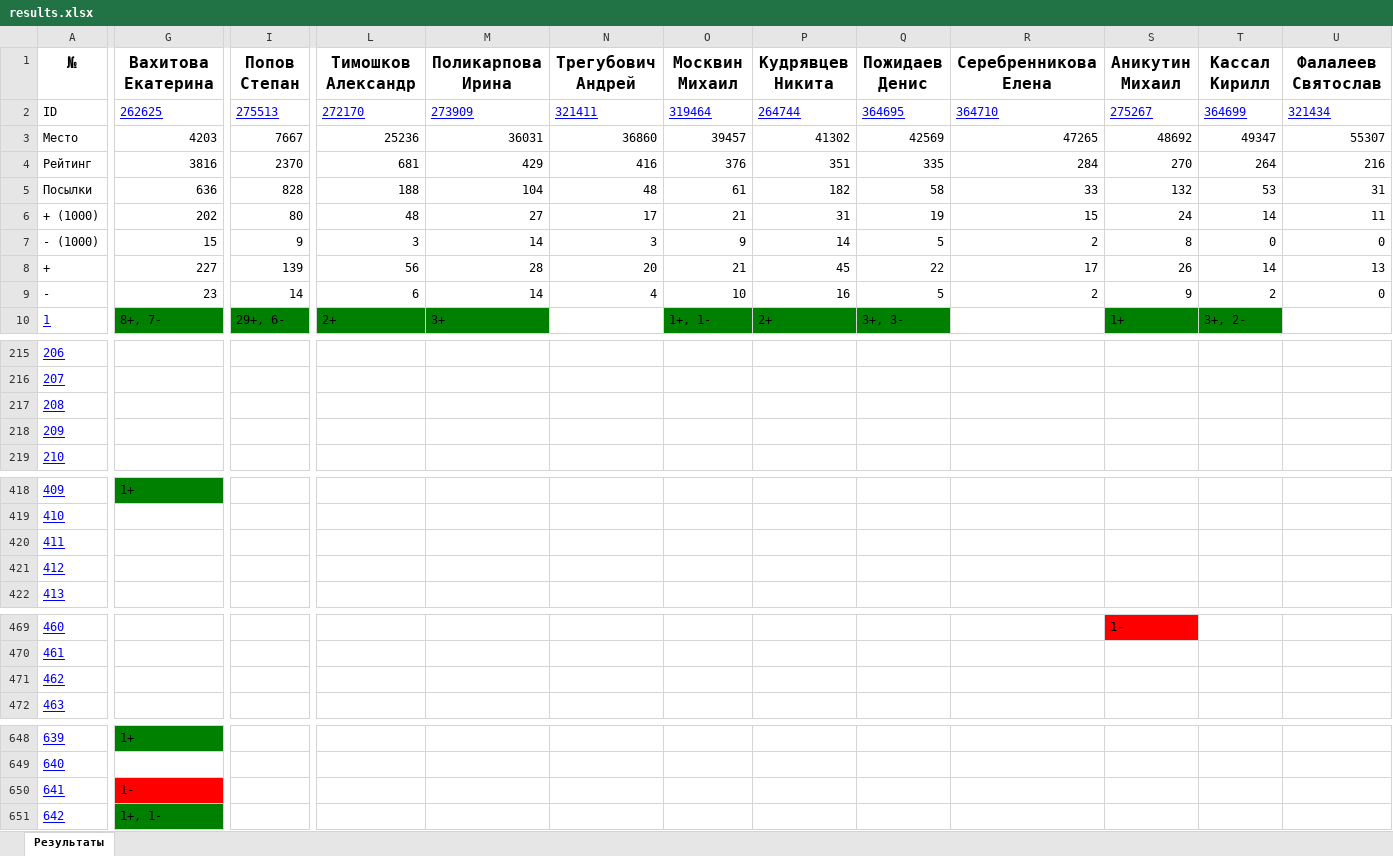
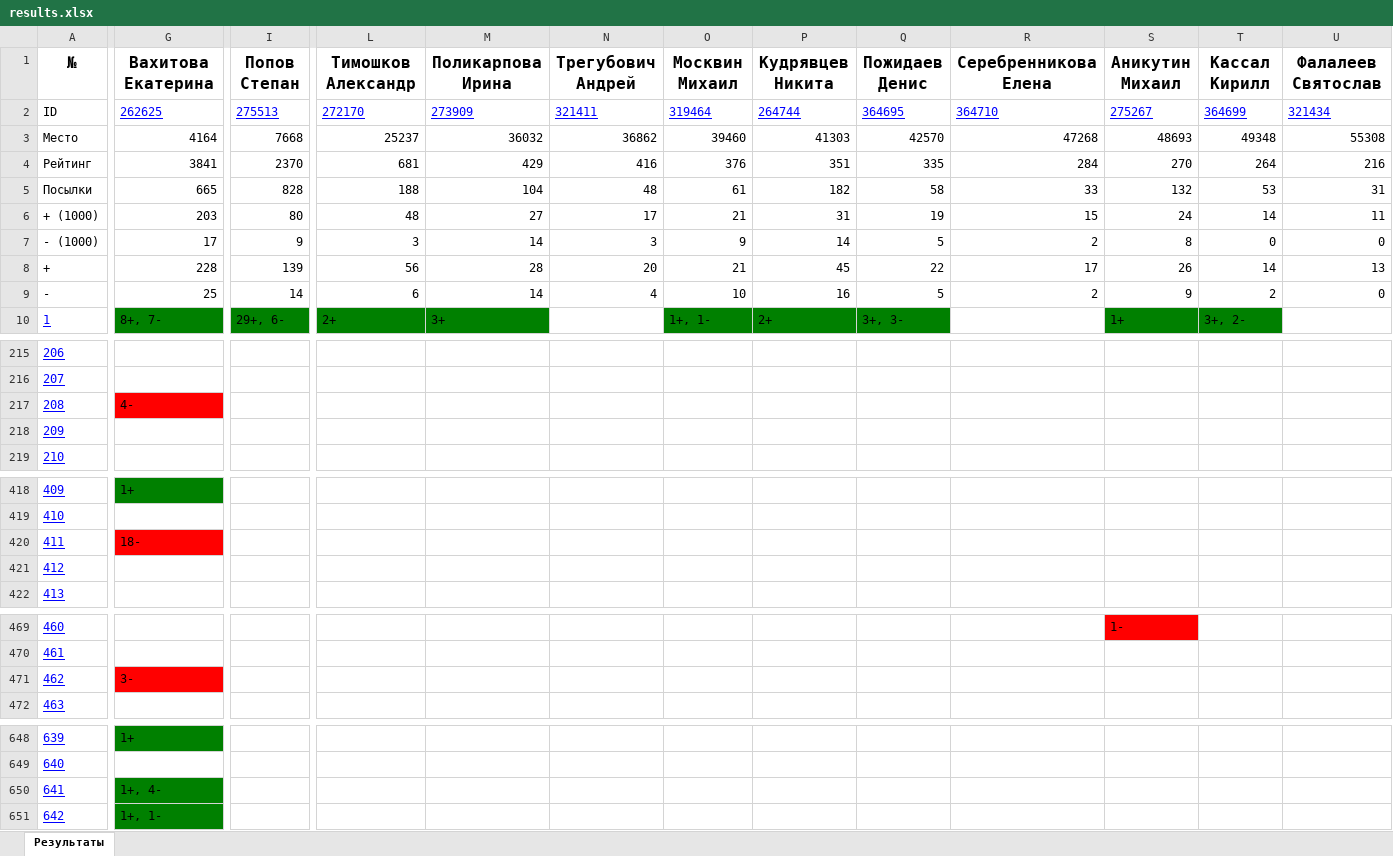
Before and after one commit to slavashestakov2005/Acmp_results, an Excel workbook: groups/old/results.xlsx, sheet Результаты, drawn as a sheet; only a part is shown, gaps mark what is left out; values as stored, in another font and other column widths than the file's, no borders; the diff covers the shown part only; the diff names each change by its address in the sheet, - before the commit and + after, or states it on an @@ line.

```diff
--- a/groups/old/results.xlsx (sheet Результаты)
+++ b/groups/old/results.xlsx (sheet Результаты)
-G3 (Вахитова Екатерина): 4203
+G3 (Вахитова Екатерина): 4164
-I3 (Попов Степан): 7667
+I3 (Попов Степан): 7668
-L3 (Тимошков Александр): 25236
+L3 (Тимошков Александр): 25237
-M3 (Поликарпова Ирина): 36031
+M3 (Поликарпова Ирина): 36032
-N3 (Трегубович Андрей): 36860
+N3 (Трегубович Андрей): 36862
-O3 (Москвин Михаил): 39457
+O3 (Москвин Михаил): 39460
-P3 (Кудрявцев Никита): 41302
+P3 (Кудрявцев Никита): 41303
-Q3 (Пожидаев Денис): 42569
+Q3 (Пожидаев Денис): 42570
-R3 (Серебренникова Елена): 47265
+R3 (Серебренникова Елена): 47268
-S3 (Аникутин Михаил): 48692
+S3 (Аникутин Михаил): 48693
-T3 (Кассал Кирилл): 49347
+T3 (Кассал Кирилл): 49348
-U3 (Фалалеев Святослав): 55307
+U3 (Фалалеев Святослав): 55308
-G4 (Вахитова Екатерина): 3816
+G4 (Вахитова Екатерина): 3841
-G5 (Вахитова Екатерина): 636
+G5 (Вахитова Екатерина): 665
-G6 (Вахитова Екатерина): 202
+G6 (Вахитова Екатерина): 203
-G7 (Вахитова Екатерина): 15
+G7 (Вахитова Екатерина): 17
-G8 (Вахитова Екатерина): 227
+G8 (Вахитова Екатерина): 228
-G9 (Вахитова Екатерина): 23
+G9 (Вахитова Екатерина): 25
-G217 (Вахитова Екатерина): (empty)
+G217 (Вахитова Екатерина): 4-
-G217 fill: none
+G217 fill: #FF0000
-G420 (Вахитова Екатерина): (empty)
+G420 (Вахитова Екатерина): 18-
-G420 fill: none
+G420 fill: #FF0000
-G471 (Вахитова Екатерина): (empty)
+G471 (Вахитова Екатерина): 3-
-G471 fill: none
+G471 fill: #FF0000
-G650 (Вахитова Екатерина): 1-
+G650 (Вахитова Екатерина): 1+, 4-
-G650 fill: #FF0000
+G650 fill: #008000
```
Also changed, not shown: 8 edited cells elsewhere in this sheet, groups/22-23/results.xlsx, groups/22-23/tasks_results/22.09.29.xlsx, 57 other files.
